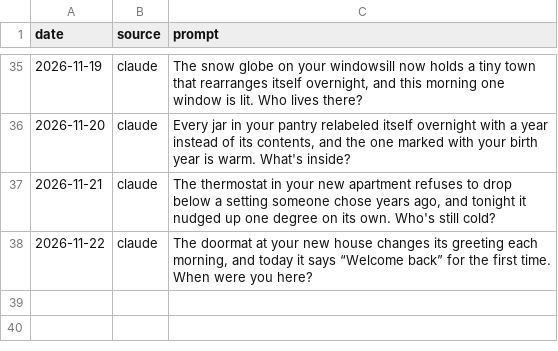
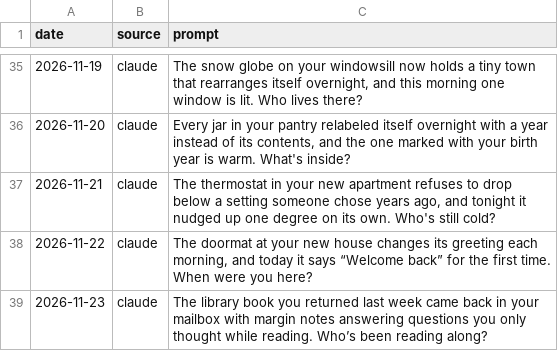
Before and after one commit to tarpeyjr-netizen/tarpey-daily-brief, a CSV file: jobs/rosters/curio-prompt-log.csv, drawn as a sheet; only a part is shown, gaps mark what is left out; the diff names each change by its address in the sheet, - before the commit and + after, or states it on an @@ line.

Commit message:
update: curio.html 2026-11-23

```diff
--- a/jobs/rosters/curio-prompt-log.csv
+++ b/jobs/rosters/curio-prompt-log.csv
+row 39: 2026-11-23 | claude | The library book you returned last week came back in your mailbox with margin notes answering questions you only thought while reading. Who’s been reading along?
```
Also changed, not shown: 1 other file.
